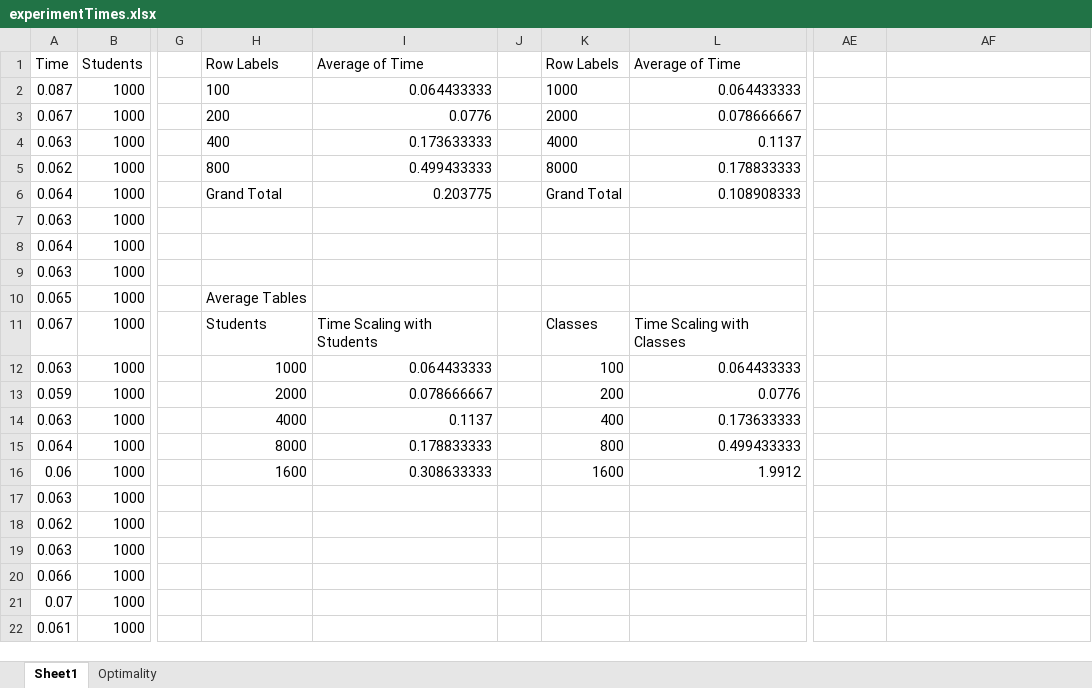
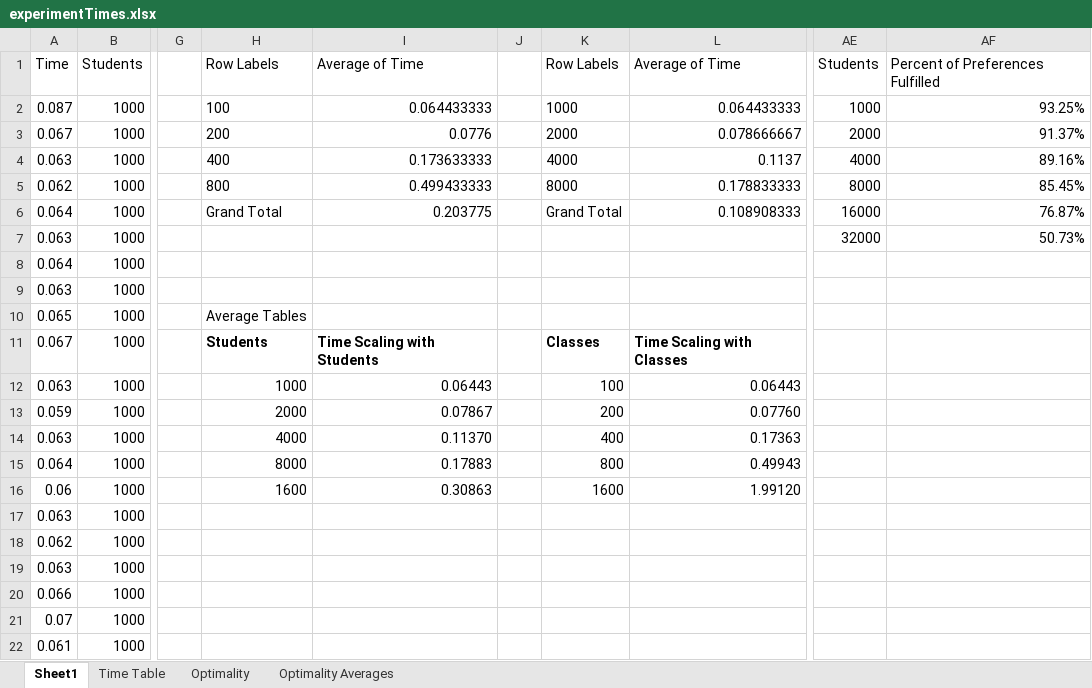
Before and after one commit to NoahWeinstein/Scheduling, an Excel workbook: experimentTimes.xlsx, sheet Sheet1, drawn as a sheet; only a part is shown, gaps mark what is left out; values as stored, in another font and other column widths than the file's, no borders; charts and pictures not drawn; the diff names each change by its address in the sheet, - before the commit and + after, or states it on an @@ line.

```diff
--- a/experimentTimes.xlsx (sheet Sheet1)
+++ b/experimentTimes.xlsx (sheet Sheet1)
+sheet tab: Time Table
+sheet tab: Optimality Averages
-AE1: (empty)
+AE1: Students
-AF1: (empty)
+AF1: Percent of Preferences Fulfilled
-AE2: (empty)
+AE2: 1000
-AF2: (empty)
+AF2: 93.25%
-AE3: (empty)
+AE3: 2000
-AF3: (empty)
+AF3: 91.37%
-AE4: (empty)
+AE4: 4000
-AF4: (empty)
+AF4: 89.16%
-AE5: (empty)
+AE5: 8000
-AF5: (empty)
+AF5: 85.45%
-AE6: (empty)
+AE6: 16000
-AF6: (empty)
+AF6: 76.87%
-AE7: (empty)
+AE7: 32000
-AF7: (empty)
+AF7: 50.73%
-H11:I11 bold: off
+H11:I11 bold: on
-K11:L11 bold: off
+K11:L11 bold: on
-I12: 0.064433333
+I12: 0.06443
-L12: 0.064433333
+L12: 0.06443
-I13: 0.078666667
+I13: 0.07867
-L13: 0.0776
+L13: 0.07760
-I14: 0.1137
+I14: 0.11370
-L14: 0.173633333
+L14: 0.17363
-I15: 0.178833333
+I15: 0.17883
-L15: 0.499433333
+L15: 0.49943
-I16: 0.308633333
+I16: 0.30863
-L16: 1.9912
+L16: 1.99120
```
Also changed, not shown: sheet Optimality, charts or pictures.
